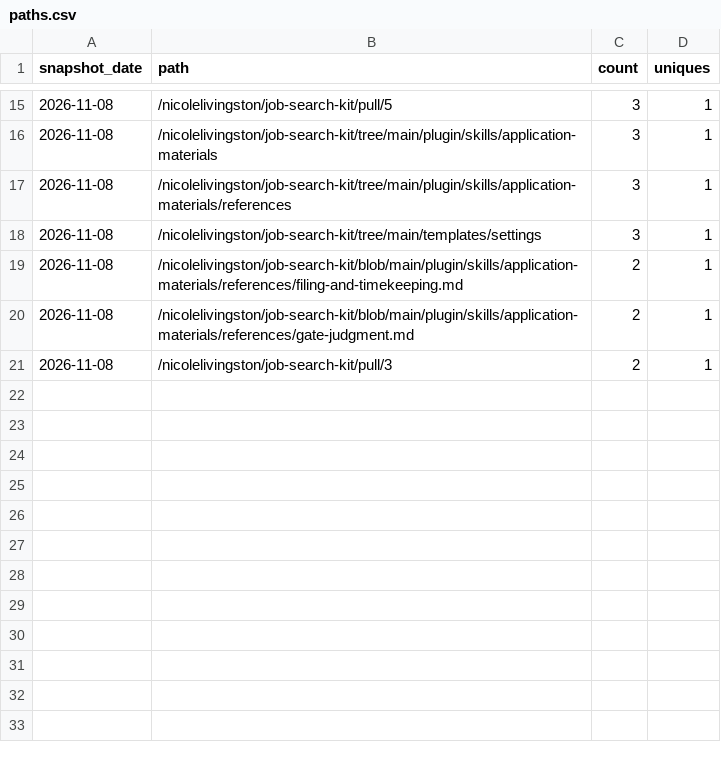
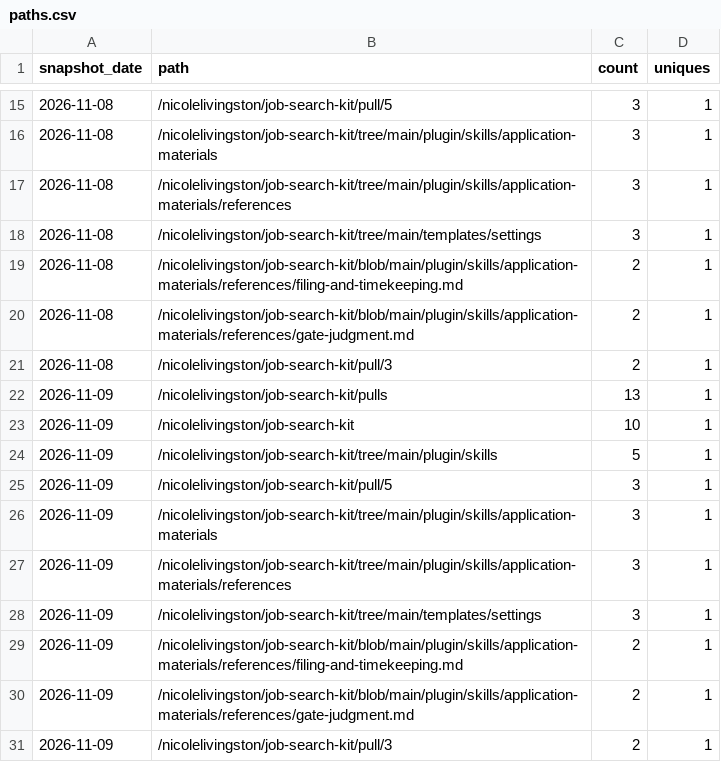
Before and after one commit to nicolelivingston/job-search-kit, a CSV file: traffic/paths.csv, drawn as a sheet; only a part is shown, gaps mark what is left out.

```diff
--- a/traffic/paths.csv
+++ b/traffic/paths.csv
@@ -21 +21,11 @@ snapshot_date,path,count,uniques
 2026-11-08,/nicolelivingston/job-search-kit/pull/3,2,1
+2026-11-09,/nicolelivingston/job-search-kit/pulls,13,1
+2026-11-09,/nicolelivingston/job-search-kit,10,1
+2026-11-09,/nicolelivingston/job-search-kit/tree/main/plugin/skills,5,1
+2026-11-09,/nicolelivingston/job-search-kit/pull/5,3,1
+2026-11-09,/nicolelivingston/job-search-kit/tree/main/plugin/skills/application-materials,3,1
+2026-11-09,/nicolelivingston/job-search-kit/tree/main/plugin/skills/application-materials/references,3,1
+2026-11-09,/nicolelivingston/job-search-kit/tree/main/templates/settings,3,1
+2026-11-09,/nicolelivingston/job-search-kit/blob/main/plugin/skills/application-materials/references/filing-and-timekeeping.md,2,1
+2026-11-09,/nicolelivingston/job-search-kit/blob/main/plugin/skills/application-materials/references/gate-judgment.md,2,1
+2026-11-09,/nicolelivingston/job-search-kit/pull/3,2,1
```
Also changed, not shown: traffic/clones.csv, traffic/views.csv, 1 other file.
